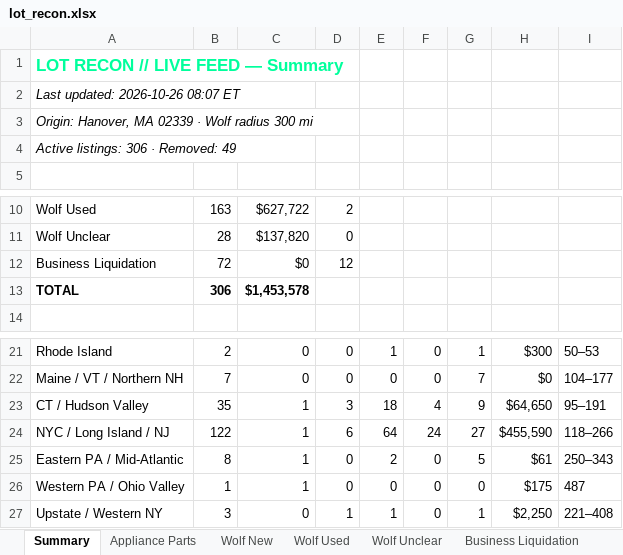
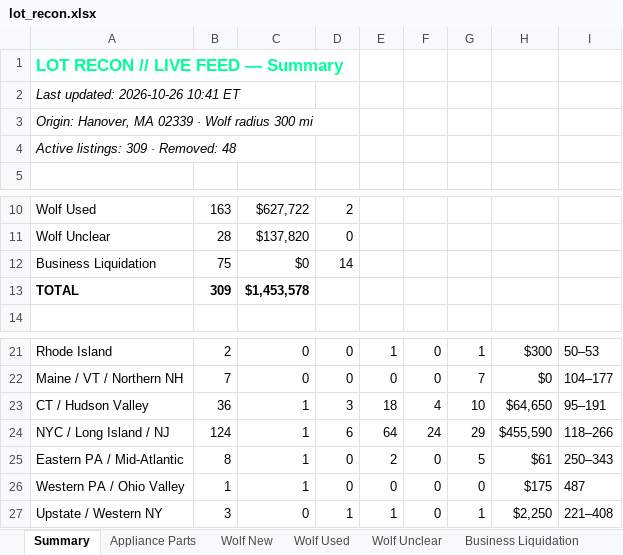
Before and after one commit to theequipmentpark/lot-recon, an Excel workbook: lot_recon.xlsx, sheet Summary, drawn as a sheet; only a part is shown, gaps mark what is left out; values as stored, in another font and other column widths than the file's, no borders; the diff names each change by its address in the sheet, - before the commit and + after, or states it on an @@ line.

```diff
--- a/lot_recon.xlsx (sheet Summary)
+++ b/lot_recon.xlsx (sheet Summary)
-A2: Last updated: 2026-10-26 08:07 ET
+A2: Last updated: 2026-10-26 10:41 ET
-A4: Active listings: 306 · Removed: 49
+A4: Active listings: 309 · Removed: 48
-B12: 72
+B12: 75
-D12: 12
+D12: 14
-B13: 306
+B13: 309
-B23: 35
+B23: 36
-G23: 9
+G23: 10
-B24: 122
+B24: 124
-G24: 27
+G24: 29
```
Also changed, not shown: sheet Removed, sheet Business Liquidation, 1 other file.
